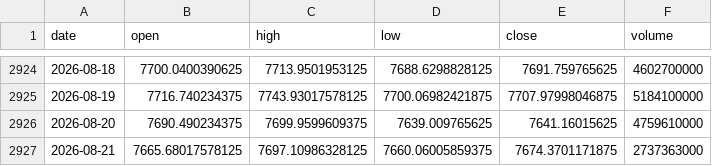
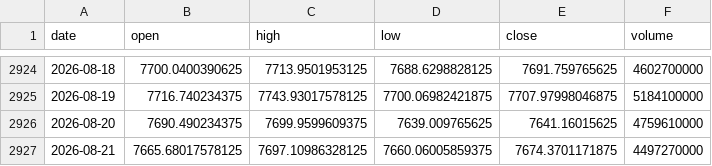
Before and after one commit to pravindev666/David-V666, a CSV file: data/sp500_daily.csv, drawn as a sheet; only a part is shown, gaps mark what is left out.

```diff
--- a/data/sp500_daily.csv
+++ b/data/sp500_daily.csv
@@ -2926,2 +2926,2 @@ date,open,high,low,close,volume
 2026-08-20,7690.490234375,7699.9599609375,7639.009765625,7641.16015625,4759610000
-2026-08-21,7665.68017578125,7697.10986328125,7660.06005859375,7674.3701171875,2737363000
+2026-08-21,7665.68017578125,7697.10986328125,7660.06005859375,7674.3701171875,4497270000
```
Also changed, not shown: data/bank_nifty_daily.csv, data/nifty_daily.csv, 4 other files.
